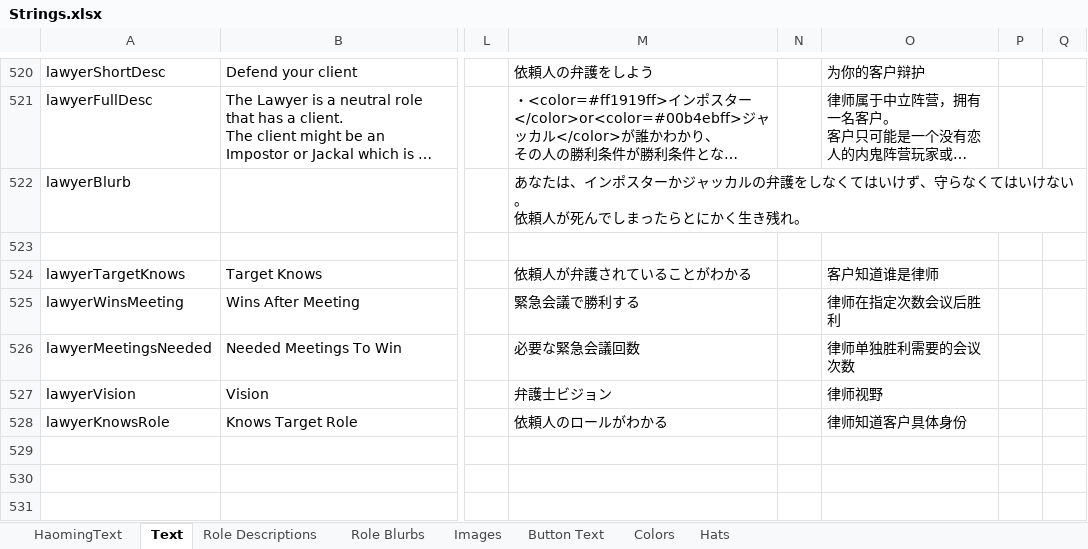
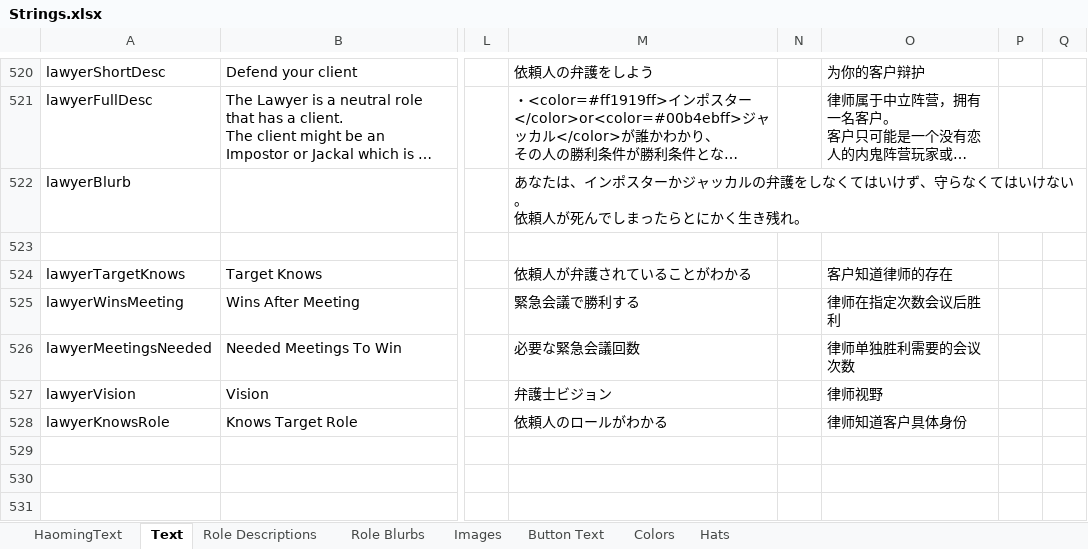
Before and after one commit to lingxiaoDY/TOR-GM-H_RamboPlay_LX, an Excel workbook: Strings.xlsx, sheet Text, drawn as a sheet; only a part is shown, gaps mark what is left out; long unchanged cells end in …; values as stored, in another font and other column widths than the file's, no borders; the diff names each change by its address in the sheet, - before the commit and + after, or states it on an @@ line.

Commit message:
trans/律师相关翻译修复 by氢氧

```diff
--- a/Strings.xlsx (sheet Text)
+++ b/Strings.xlsx (sheet Text)
-O524: 客户知道谁是律师
+O524: 客户知道律师的存在
```
